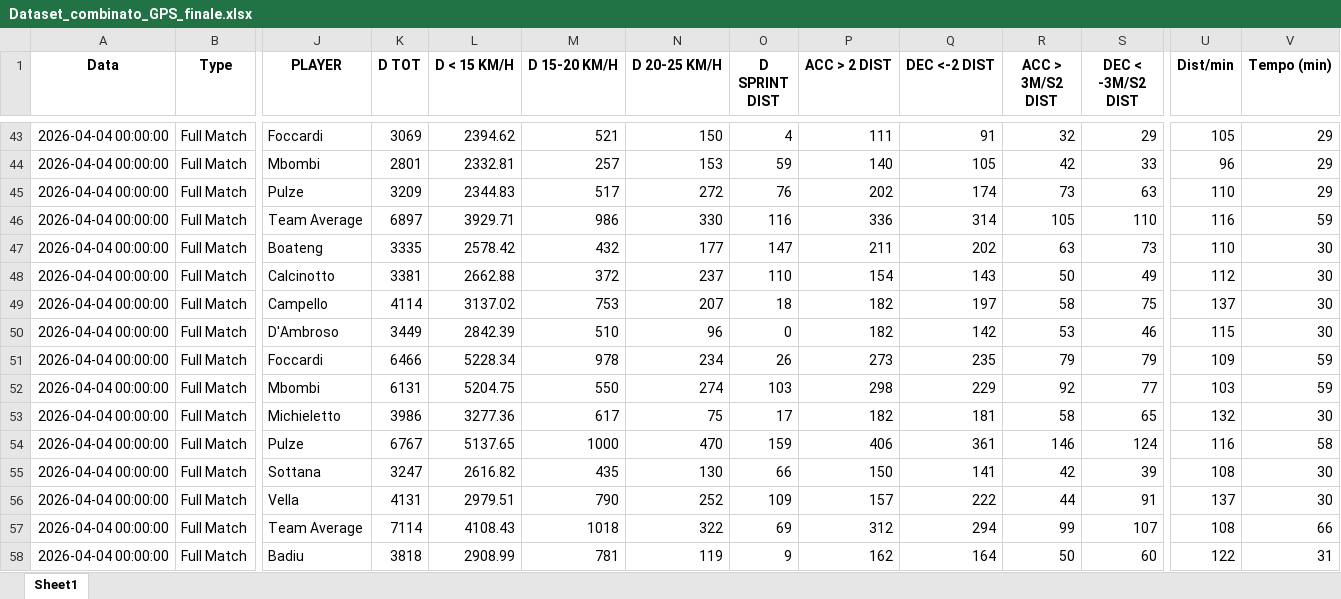
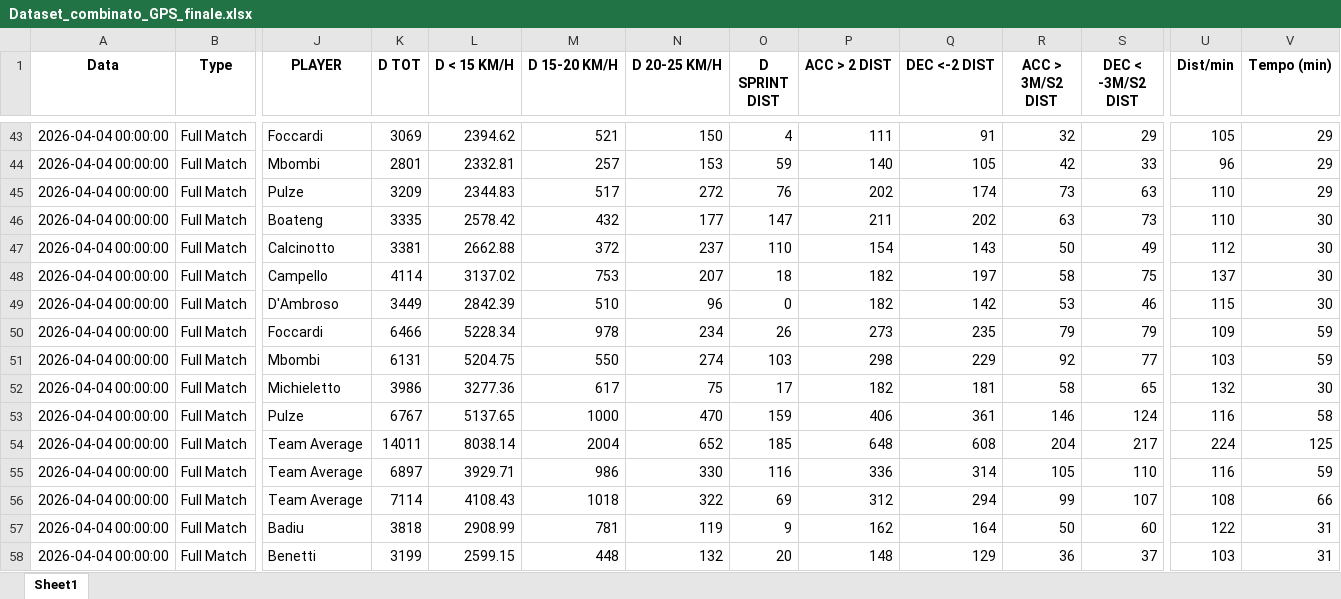
Before and after one commit to riki2016/data, an Excel workbook: Dataset_combinato_GPS_finale.xlsx, sheet Sheet1, drawn as a sheet; only a part is shown, gaps mark what is left out; the shorter side is filled out with more unchanged rows; values as stored, in another font and other column widths than the file's, no borders; removed rows and columns are numbered as before the commit, all else as after; rows hold the shown columns only; the diff names each change by its address in the sheet, - before the commit and + after, or states it on an @@ line.

Commit message:
Add files via upload

```diff
--- a/Dataset_combinato_GPS_finale.xlsx (sheet Sheet1)
+++ b/Dataset_combinato_GPS_finale.xlsx (sheet Sheet1)
-row 46: 2026-04-04 00:00:00 | Full Match | Team Average | 6897 | 3929.71 | 986 | 330 | 116 | 336 | 314 | 105 | 110 | 116 | 59
+row 54: 2026-04-04 00:00:00 | Full Match | Team Average | 14011 | 8038.14 | 2004 | 652 | 185 | 648 | 608 | 204 | 217 | 224 | 125
-J55 (PLAYER): Sottana
+J55 (PLAYER): Team Average
-K55 (D TOT): 3247
+K55 (D TOT): 6897
-L55 (D < 15 KM/H): 2616.82
+L55 (D < 15 KM/H): 3929.71
-M55 (D 15-20 KM/H): 435
+M55 (D 15-20 KM/H): 986
-N55 (D 20-25 KM/H): 130
+N55 (D 20-25 KM/H): 330
-O55 (D SPRINT DIST): 66
+O55 (D SPRINT DIST): 116
-P55 (ACC > 2 DIST): 150
+P55 (ACC > 2 DIST): 336
-Q55 (DEC <-2 DIST): 141
+Q55 (DEC <-2 DIST): 314
-R55 (ACC > 3M/S2 DIST): 42
+R55 (ACC > 3M/S2 DIST): 105
-S55 (DEC < -3M/S2 DIST): 39
+S55 (DEC < -3M/S2 DIST): 110
-U55 (Dist/min): 108
+U55 (Dist/min): 116
-V55 (Tempo (min)): 30
+V55 (Tempo (min)): 59
-row 56: 2026-04-04 00:00:00 | Full Match | Vella | 4131 | 2979.51 | 790 | 252 | 109 | 157 | 222 | 44 | 91 | 137 | 30
```
